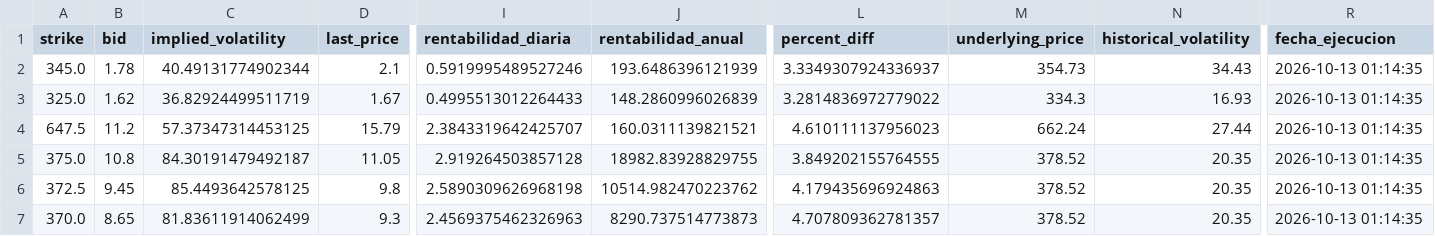
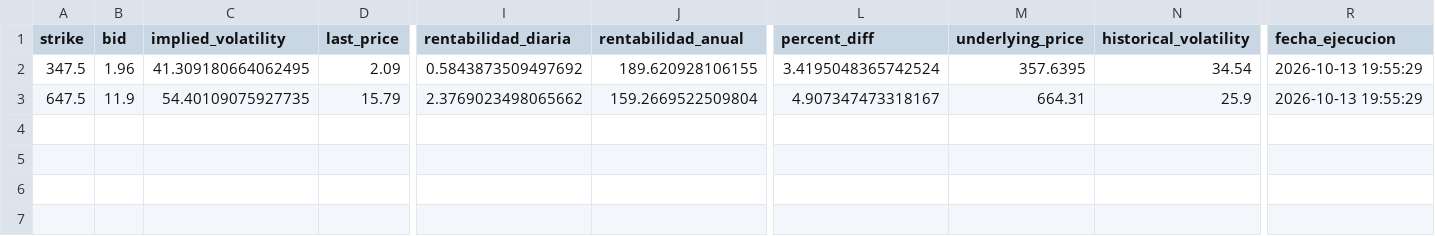
Before and after one commit to rubenm1906/short-put-openai, a CSV file: storage/Top 10 SP500_resultados.csv, drawn as a sheet; only a part is shown, gaps mark what is left out; removed rows and columns are numbered as before the commit, all else as after; rows hold the shown columns only; the diff names each change by its address in the sheet, - before the commit and + after, or states it on an @@ line.

Commit message:
Update resultados diarios

```diff
--- a/storage/Top 10 SP500_resultados.csv
+++ b/storage/Top 10 SP500_resultados.csv
-row 2: 345.0 | 1.78 | 40.49131774902344 | 2.1 | 0.5919995489527246 | 193.6486396121939 | 3.3349307924336937 | 354.73 | 34.43 | 2026-10-13 01:14:35
-row 3: 325.0 | 1.62 | 36.82924499511719 | 1.67 | 0.4995513012264433 | 148.2860996026839 | 3.2814836972779022 | 334.3 | 16.93 | 2026-10-13 01:14:35
+row 2: 347.5 | 1.96 | 41.309180664062495 | 2.09 | 0.5843873509497692 | 189.620928106155 | 3.4195048365742524 | 357.6395 | 34.54 | 2026-10-13 19:55:29
-B3 (bid): 11.2
+B3 (bid): 11.9
-C3 (implied_volatility): 57.37347314453125
+C3 (implied_volatility): 54.40109075927735
-I3 (rentabilidad_diaria): 2.3843319642425707
+I3 (rentabilidad_diaria): 2.3769023498065662
-J3 (rentabilidad_anual): 160.0311139821521
+J3 (rentabilidad_anual): 159.2669522509804
-L3 (percent_diff): 4.610111137956023
+L3 (percent_diff): 4.907347473318167
-M3 (underlying_price): 662.24
+M3 (underlying_price): 664.31
-N3 (historical_volatility): 27.44
+N3 (historical_volatility): 25.9
-R3 (fecha_ejecucion): 2026-10-13 01:14:35
+R3 (fecha_ejecucion): 2026-10-13 19:55:29
-row 5: 375.0 | 10.8 | 84.30191479492187 | 11.05 | 2.919264503857128 | 18982.83928829755 | 3.849202155764555 | 378.52 | 20.35 | 2026-10-13 01:14:35
-row 6: 372.5 | 9.45 | 85.4493642578125 | 9.8 | 2.5890309626968198 | 10514.982470223762 | 4.179435696924863 | 378.52 | 20.35 | 2026-10-13 01:14:35
-row 7: 370.0 | 8.65 | 81.83611914062499 | 9.3 | 2.4569375462326963 | 8290.737514773873 | 4.707809362781357 | 378.52 | 20.35 | 2026-10-13 01:14:35
```
Also changed, not shown: storage/7_Magnificas_resultados.csv, storage/Shortlist_ruben_resultados.csv, 10 other files.
